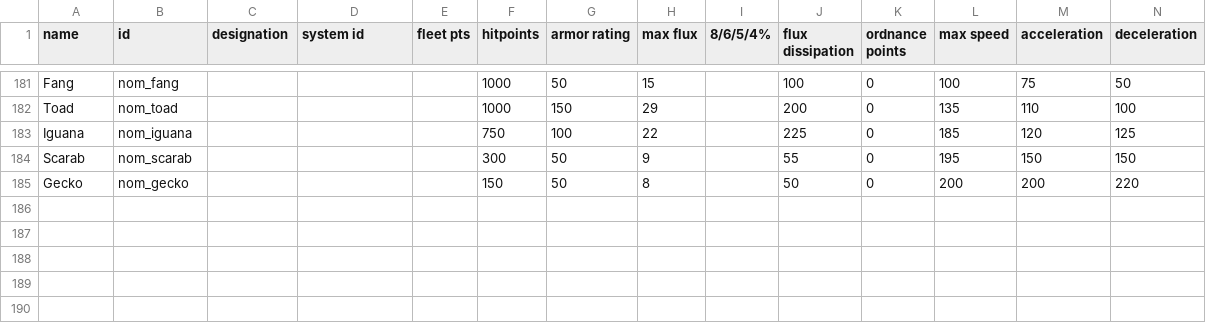
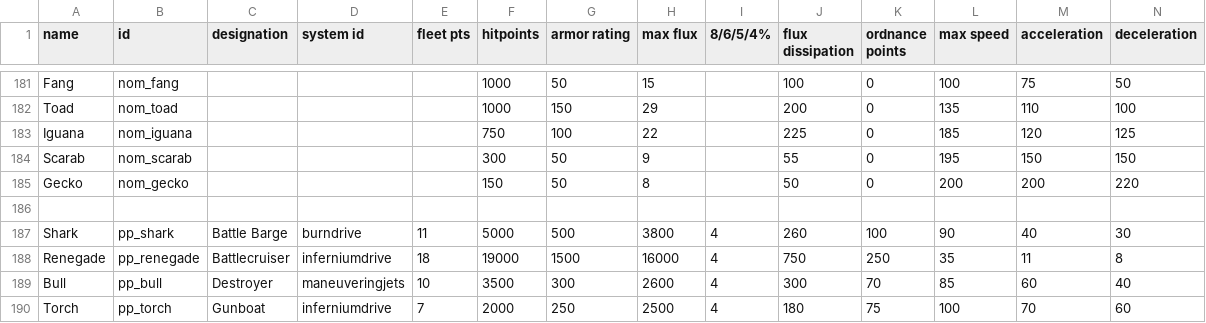
Before and after one commit to Uomoz/UomozSector, a CSV file: data/hulls/ship_data.csv, drawn as a sheet; only a part is shown, gaps mark what is left out; rows hold the shown columns only; the diff names each change by its address in the sheet, - before the commit and + after, or states it on an @@ line.

```diff
--- a/data/hulls/ship_data.csv
+++ b/data/hulls/ship_data.csv
+row 186: (empty)
+row 187: Shark | pp_shark | Battle Barge | burndrive | 11 | 5000 | 500 | 3800 | 4 | 260 | 100 | 90 | 40 | 30
+row 188: Renegade | pp_renegade | Battlecruiser | inferniumdrive | 18 | 19000 | 1500 | 16000 | 4 | 750 | 250 | 35 | 11 | 8
+row 189: Bull | pp_bull | Destroyer | maneuveringjets | 10 | 3500 | 300 | 2600 | 4 | 300 | 70 | 85 | 60 | 40
+row 190: Torch | pp_torch | Gunboat | inferniumdrive | 7 | 2000 | 250 | 2500 | 4 | 180 | 75 | 100 | 70 | 60
```
Also changed, not shown: data/shipsystems/ship_systems.csv, 24 other files.
